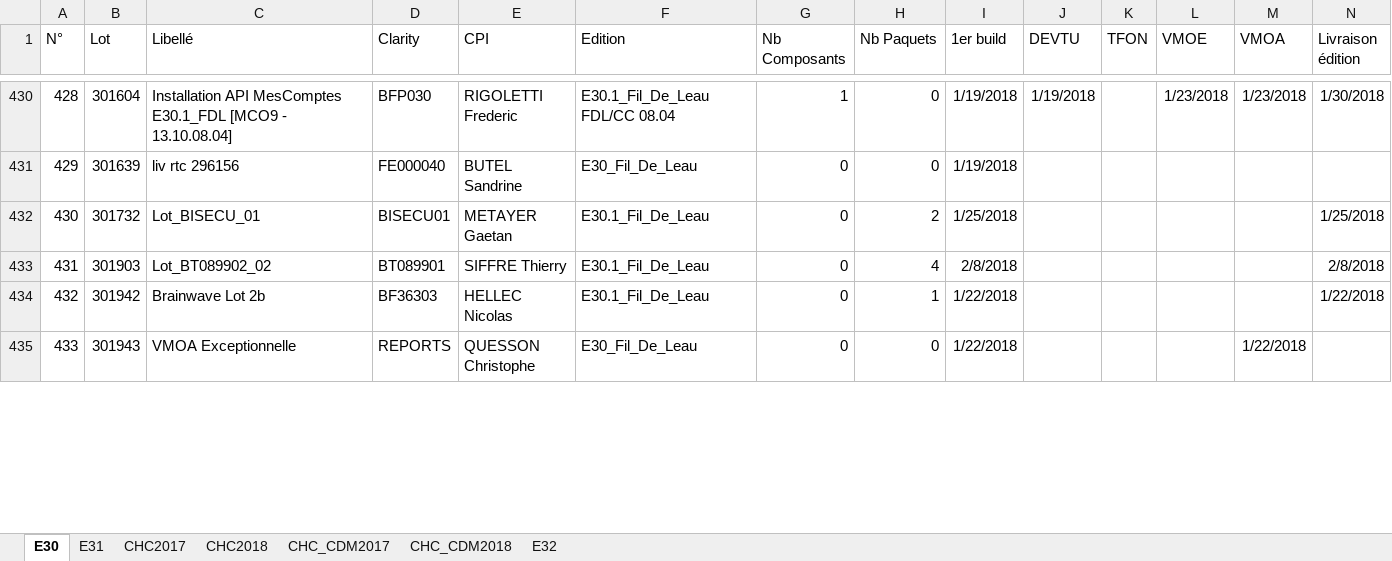
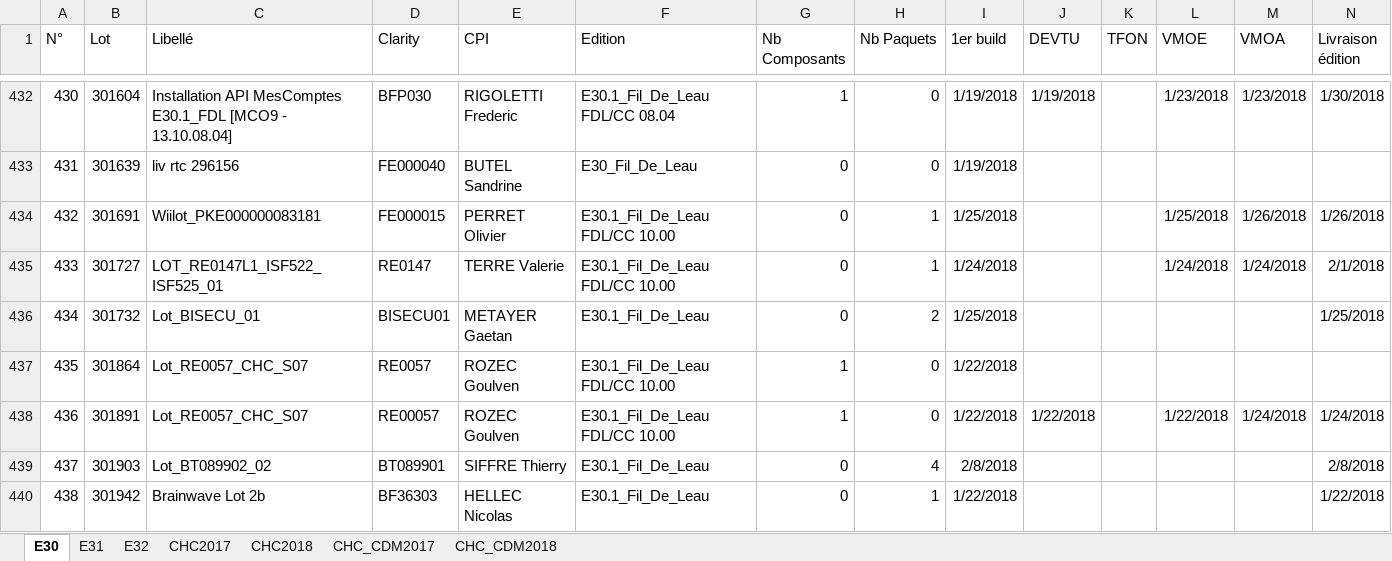
Before and after one commit to Tiggytamal/Redmine, an Excel workbook: SonarLysaFX/src/resources/lots_Pic.xlsx, sheet E30, drawn as a sheet; only a part is shown, gaps mark what is left out; the shorter side is filled out with more unchanged rows; values as stored, in another font and other column widths than the file's, no borders; the diff covers the shown part only; the diff names each change by its address in the sheet, - before the commit and + after, or states it on an @@ line.

```diff
--- a/SonarLysaFX/src/resources/lots_Pic.xlsx (sheet E30)
+++ b/SonarLysaFX/src/resources/lots_Pic.xlsx (sheet E30)
@@ sheet tab order changed: E30 | E31 | E32 | CHC2017 | CHC2018 | CHC_CDM2017 | CHC_CDM2018 @@
@@ column A (N°) renumbered between rows 31 and 570 @@
+row 434: 432 | 301691 | Wiilot_PKE000000083181 | FE000015 | PERRET Olivier | E30.1_Fil_De_Leau FDL/CC 10.00 | 0 | 1 | 1/25/2018 |  |  | 1/25/2018 | 1/26/2018 | 1/26/2018
+row 435: 433 | 301727 | LOT_RE0147L1_ISF522_ISF525_01 | RE0147 | TERRE Valerie | E30.1_Fil_De_Leau FDL/CC 10.00 | 0 | 1 | 1/24/2018 |  |  | 1/24/2018 | 1/24/2018 | 2/1/2018
+row 437: 435 | 301864 | Lot_RE0057_CHC_S07 | RE0057 | ROZEC Goulven | E30.1_Fil_De_Leau FDL/CC 10.00 | 1 | 0 | 1/22/2018
+row 438: 436 | 301891 | Lot_RE0057_CHC_S07 | RE00057 | ROZEC Goulven | E30.1_Fil_De_Leau FDL/CC 10.00 | 1 | 0 | 1/22/2018 | 1/22/2018 |  | 1/22/2018 | 1/24/2018 | 1/24/2018
```
Also changed, not shown: 14 added rows, 3 removed rows, 37 edited cells and cell formats elsewhere in this sheet, sheet E31, sheet CHC2018, sheet CHC_CDM2018, sheet E32, sheet CHC2017, SonarLysaFX/src/resources/MEP_mars_2018.xlsx, 33 other files.
